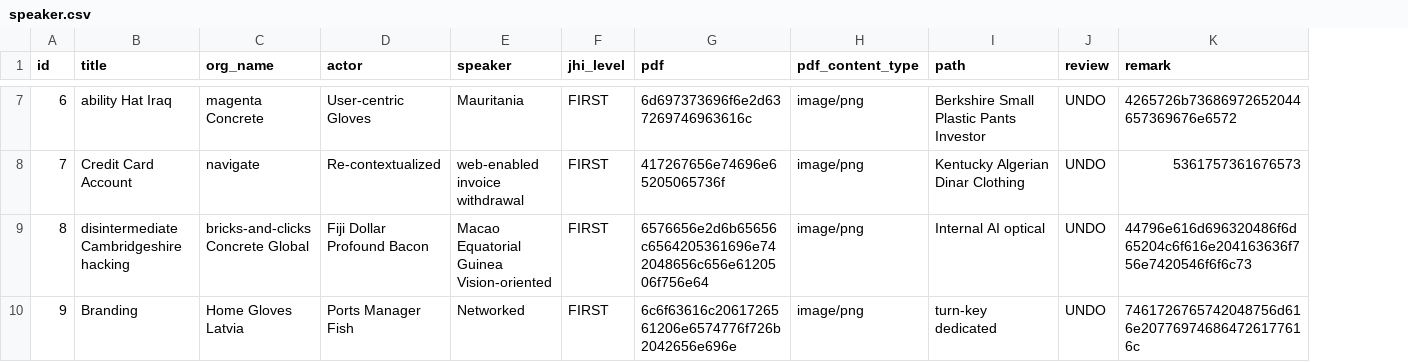
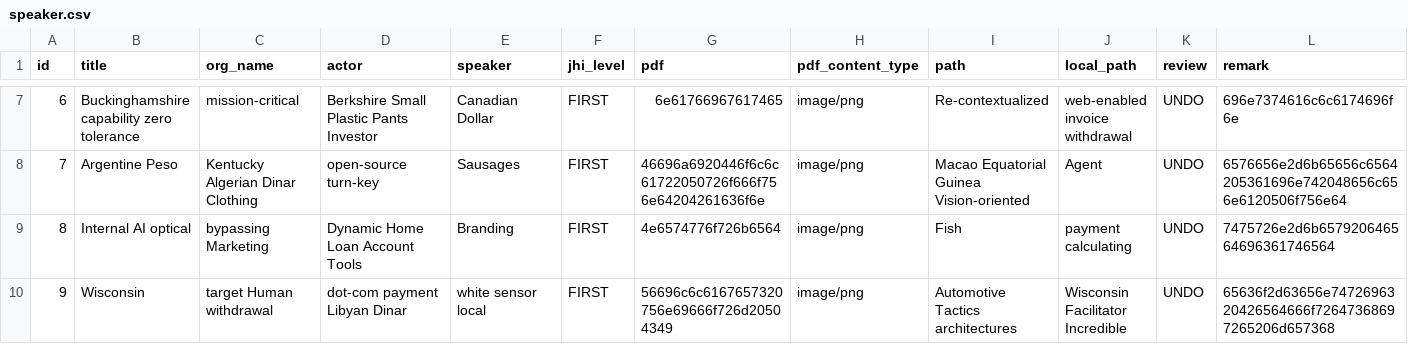
Before and after one commit to smartscity/evaluate, a CSV file: src/main/resources/config/liquibase/data/speaker.csv, drawn as a sheet; only a part is shown, gaps mark what is left out; addresses are those after the commit; the diff covers the shown part only; the diff names each change by its address in the sheet, - before the commit and + after, or states it on an @@ line.

Commit message:
1.将Speaker localpath 存储到 eval评价中的path字段里面     为了打开本地文件 2.修改专家评价 title   和  导出评价title

```diff
--- a/src/main/resources/config/liquibase/data/speaker.csv
+++ b/src/main/resources/config/liquibase/data/speaker.csv
+column J (local_path), rows 7-10: web-enabled invoice withdrawal | Agent | payment calculating | Wisconsin Facilitator Incredible
-B7 (title): ability Hat Iraq
+B7 (title): Buckinghamshire capability zero tolerance
-C7 (org_name): magenta Concrete
+C7 (org_name): mission-critical
-D7 (actor): User-centric Gloves
+D7 (actor): Berkshire Small Plastic Pants Investor
-E7 (speaker): Mauritania
+E7 (speaker): Canadian Dollar
-G7 (pdf): 6d697373696f6e2d637269746963616c
+G7 (pdf): 6e61766967617465
-I7 (path): Berkshire Small Plastic Pants Investor
+I7 (path): Re-contextualized
-L7 (remark): 4265726b73686972652044657369676e6572
+L7 (remark): 696e7374616c6c6174696f6e
-B8 (title): Credit Card Account
+B8 (title): Argentine Peso
-C8 (org_name): navigate
+C8 (org_name): Kentucky Algerian Dinar Clothing
-D8 (actor): Re-contextualized
+D8 (actor): open-source turn-key
-E8 (speaker): web-enabled invoice withdrawal
+E8 (speaker): Sausages
-G8 (pdf): 417267656e74696e65205065736f
+G8 (pdf): 46696a6920446f6c6c61722050726f666f756e64204261636f6e
-I8 (path): Kentucky Algerian Dinar Clothing
+I8 (path): Macao Equatorial Guinea Vision-oriented
-L8 (remark): 5361757361676573
+L8 (remark): 6576656e2d6b65656c6564205361696e742048656c656e6120506f756e64
-B9 (title): disintermediate Cambridgeshire hacking
+B9 (title): Internal AI optical
-C9 (org_name): bricks-and-clicks Concrete Global
+C9 (org_name): bypassing Marketing
-D9 (actor): Fiji Dollar Profound Bacon
+D9 (actor): Dynamic Home Loan Account Tools
-E9 (speaker): Macao Equatorial Guinea Vision-oriented
+E9 (speaker): Branding
-G9 (pdf): 6576656e2d6b65656c6564205361696e742048656c656e6120506f756e64
+G9 (pdf): 4e6574776f726b6564
-I9 (path): Internal AI optical
+I9 (path): Fish
-L9 (remark): 44796e616d696320486f6d65204c6f616e204163636f756e7420546f6f6c73
+L9 (remark): 7475726e2d6b657920646564696361746564
-B10 (title): Branding
+B10 (title): Wisconsin
-C10 (org_name): Home Gloves Latvia
+C10 (org_name): target Human withdrawal
-D10 (actor): Ports Manager Fish
+D10 (actor): dot-com payment Libyan Dinar
-E10 (speaker): Networked
+E10 (speaker): white sensor local
-G10 (pdf): 6c6f63616c2061726561206e6574776f726b2042656e696e
+G10 (pdf): 56696c6c6167657320756e69666f726d20504349
-I10 (path): turn-key dedicated
+I10 (path): Automotive Tactics architectures
-L10 (remark): 7461726765742048756d616e207769746864726177616c
+L10 (remark): 65636f2d63656e7472696320426564666f72647368697265206d657368
```
Also changed, not shown: 36 edited cells elsewhere in this file, 20 other files.
